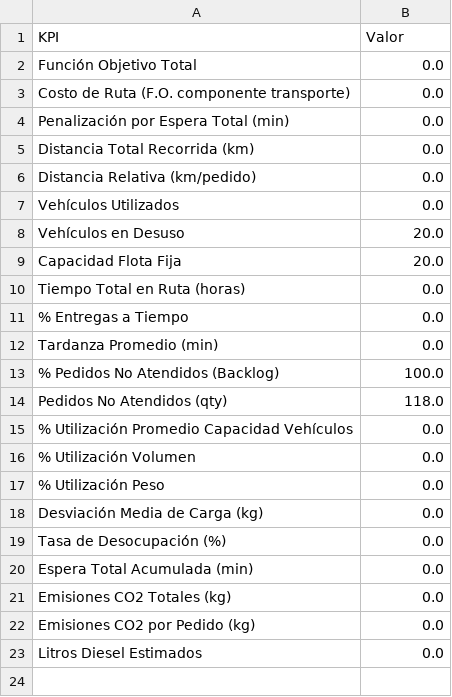
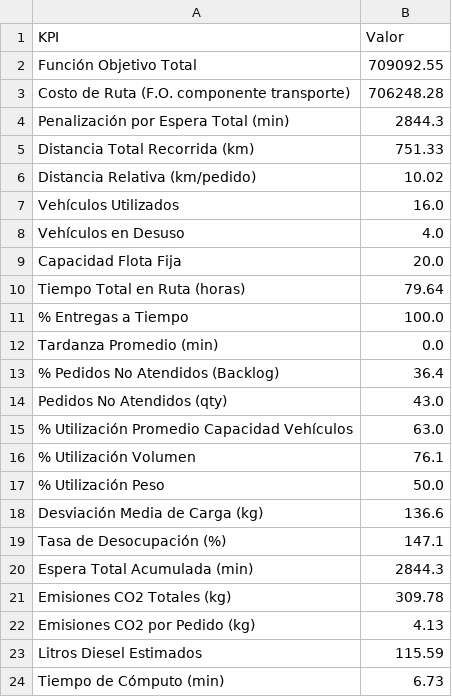
Before and after one commit to dcuerom/Captone-Analytics, a CSV file: resultados/rutas/kpis_hibridosavingsga_2026-12-05.csv, drawn as a sheet.

```diff
--- a/resultados/rutas/kpis_hibridosavingsga_2026-12-05.csv
+++ b/resultados/rutas/kpis_hibridosavingsga_2026-12-05.csv
@@ -1,23 +1,24 @@
 KPI,Valor
-Función Objetivo Total,0.0
-Costo de Ruta (F.O. componente transporte),0.0
-Penalización por Espera Total (min),0.0
-Distancia Total Recorrida (km),0.0
-Distancia Relativa (km/pedido),0.0
-Vehículos Utilizados,0.0
-Vehículos en Desuso,20.0
+Función Objetivo Total,709092.55
+Costo de Ruta (F.O. componente transporte),706248.28
+Penalización por Espera Total (min),2844.3
+Distancia Total Recorrida (km),751.33
+Distancia Relativa (km/pedido),10.02
+Vehículos Utilizados,16.0
+Vehículos en Desuso,4.0
 Capacidad Flota Fija,20.0
-Tiempo Total en Ruta (horas),0.0
-% Entregas a Tiempo,0.0
+Tiempo Total en Ruta (horas),79.64
+% Entregas a Tiempo,100.0
 Tardanza Promedio (min),0.0
-% Pedidos No Atendidos (Backlog),100.0
-Pedidos No Atendidos (qty),118.0
-% Utilización Promedio Capacidad Vehículos,0.0
-% Utilización Volumen,0.0
-% Utilización Peso,0.0
-Desviación Media de Carga (kg),0.0
-Tasa de Desocupación (%),0.0
-Espera Total Acumulada (min),0.0
-Emisiones CO2 Totales (kg),0.0
-Emisiones CO2 por Pedido (kg),0.0
-Litros Diesel Estimados,0.0
+% Pedidos No Atendidos (Backlog),36.4
+Pedidos No Atendidos (qty),43.0
+% Utilización Promedio Capacidad Vehículos,63.0
+% Utilización Volumen,76.1
+% Utilización Peso,50.0
+Desviación Media de Carga (kg),136.6
+Tasa de Desocupación (%),147.1
+Espera Total Acumulada (min),2844.3
+Emisiones CO2 Totales (kg),309.78
+Emisiones CO2 por Pedido (kg),4.13
+Litros Diesel Estimados,115.59
+Tiempo de Cómputo (min),6.73
```
Also changed, not shown: resultados/rutas/clientes_atendidos_hibridosavingsga_2026-12-05.csv, 4 other files.
